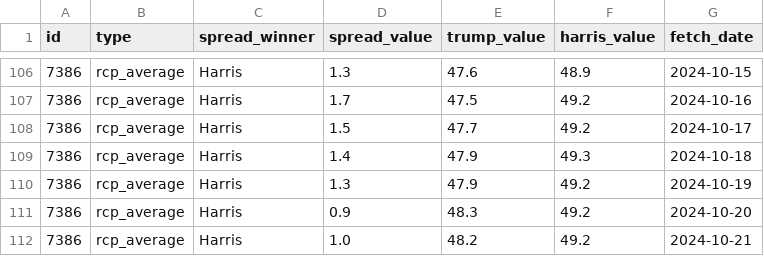
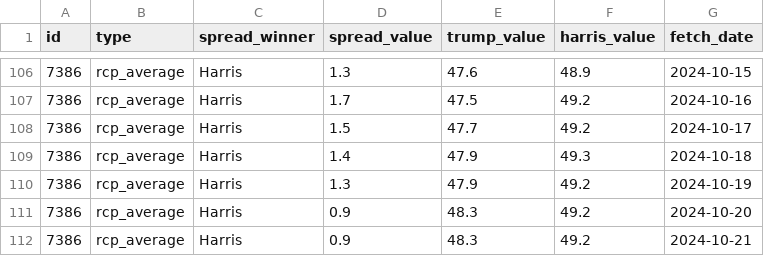
Before and after one commit to stiles/polls, a CSV file: data/polls_avg/_trend/harris_trump_trend.csv, drawn as a sheet; only a part is shown, gaps mark what is left out.

```diff
--- a/data/polls_avg/_trend/harris_trump_trend.csv
+++ b/data/polls_avg/_trend/harris_trump_trend.csv
@@ -111,2 +111,2 @@ id,type,spread_winner,spread_value,trump_value,harris_value,fetch_date
 7386,rcp_average,Harris,0.9,48.3,49.2,2024-10-20
-7386,rcp_average,Harris,1.0,48.2,49.2,2024-10-21
+7386,rcp_average,Harris,0.9,48.3,49.2,2024-10-21
```
Also changed, not shown: data/polls/general.csv, data/polls_avg/general.csv, 12 other files.
